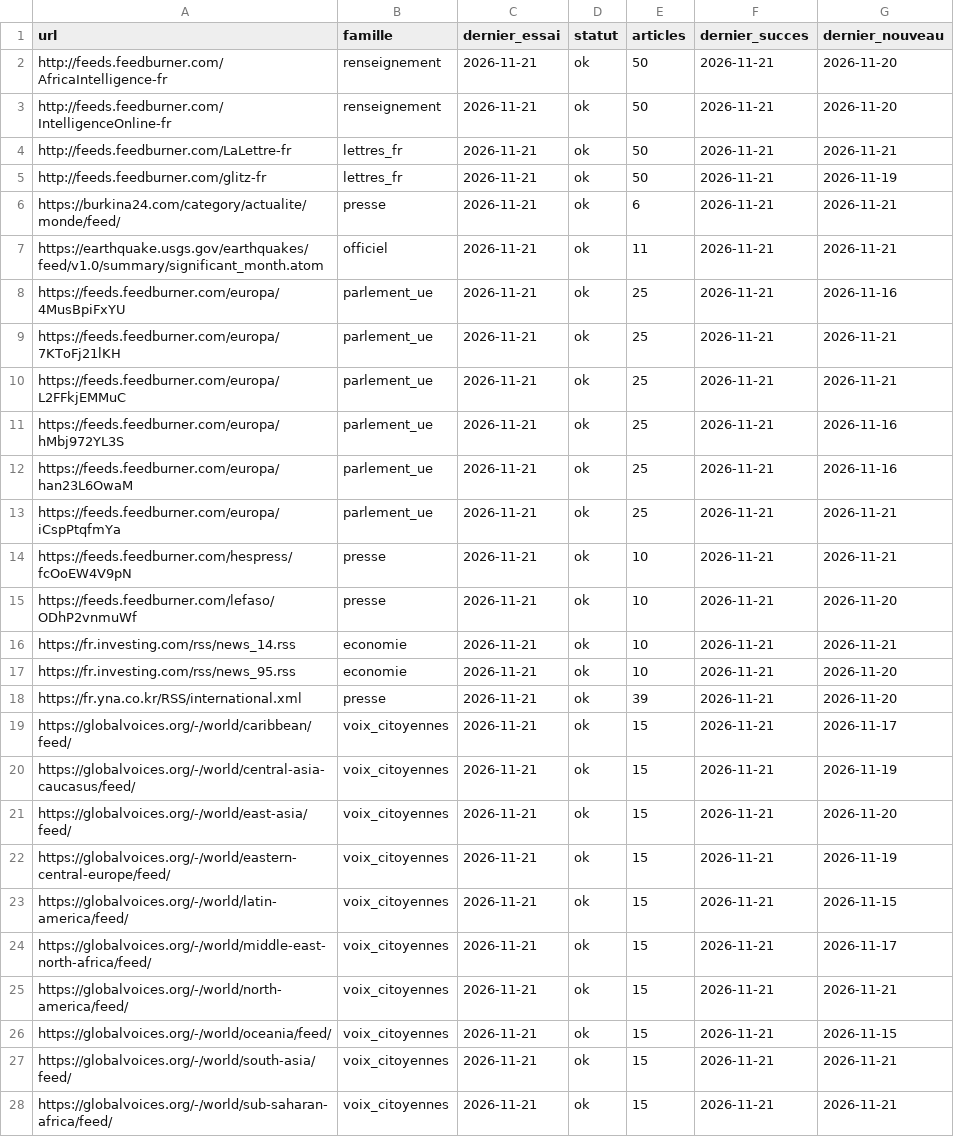
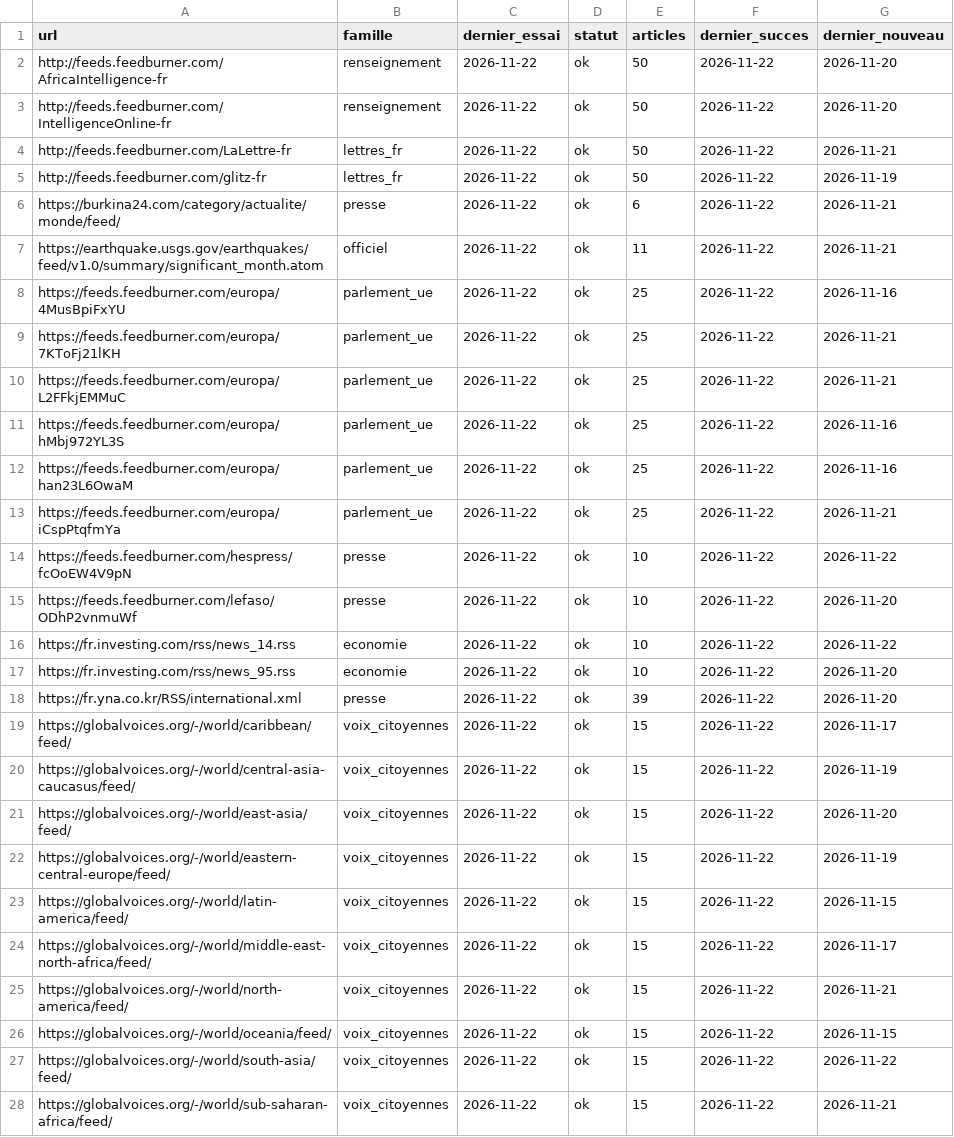
Before and after one commit to salimbenfarhat/metac-bot-template, a CSV file: registre/rss-sante.csv, drawn as a sheet; only a part is shown; the diff covers the shown part only.

```diff
--- a/registre/rss-sante.csv
+++ b/registre/rss-sante.csv
@@ -1,28 +1,28 @@
 url,famille,dernier_essai,statut,articles,dernier_succes,dernier_nouveau
-http://feeds.feedburner.com/AfricaIntelligence-fr,renseignement,2026-11-21,ok,50,2026-11-21,2026-11-20
-http://feeds.feedburner.com/IntelligenceOnline-fr,renseignement,2026-11-21,ok,50,2026-11-21,2026-11-20
-http://feeds.feedburner.com/LaLettre-fr,lettres_fr,2026-11-21,ok,50,2026-11-21,2026-11-21
-http://feeds.feedburner.com/glitz-fr,lettres_fr,2026-11-21,ok,50,2026-11-21,2026-11-19
-https://burkina24.com/category/actualite/monde/feed/,presse,2026-11-21,ok,6,2026-11-21,2026-11-21
-https://earthquake.usgs.gov/earthquakes/feed/v1.0/summary/significant_month.atom,officiel,2026-11-21,ok,11,2026-11-21,2026-11-21
-https://feeds.feedburner.com/europa/4MusBpiFxYU,parlement_ue,2026-11-21,ok,25,2026-11-21,2026-11-16
-https://feeds.feedburner.com/europa/7KToFj21lKH,parlement_ue,2026-11-21,ok,25,2026-11-21,2026-11-21
-https://feeds.feedburner.com/europa/L2FFkjEMMuC,parlement_ue,2026-11-21,ok,25,2026-11-21,2026-11-21
-https://feeds.feedburner.com/europa/hMbj972YL3S,parlement_ue,2026-11-21,ok,25,2026-11-21,2026-11-16
-https://feeds.feedburner.com/europa/han23L6OwaM,parlement_ue,2026-11-21,ok,25,2026-11-21,2026-11-16
-https://feeds.feedburner.com/europa/iCspPtqfmYa,parlement_ue,2026-11-21,ok,25,2026-11-21,2026-11-21
-https://feeds.feedburner.com/hespress/fcOoEW4V9pN,presse,2026-11-21,ok,10,2026-11-21,2026-11-21
-https://feeds.feedburner.com/lefaso/ODhP2vnmuWf,presse,2026-11-21,ok,10,2026-11-21,2026-11-20
-https://fr.investing.com/rss/news_14.rss,economie,2026-11-21,ok,10,2026-11-21,2026-11-21
-https://fr.investing.com/rss/news_95.rss,economie,2026-11-21,ok,10,2026-11-21,2026-11-20
-https://fr.yna.co.kr/RSS/international.xml,presse,2026-11-21,ok,39,2026-11-21,2026-11-20
-https://globalvoices.org/-/world/caribbean/feed/,voix_citoyennes,2026-11-21,ok,15,2026-11-21,2026-11-17
-https://globalvoices.org/-/world/central-asia-caucasus/feed/,voix_citoyennes,2026-11-21,ok,15,2026-11-21,2026-11-19
-https://globalvoices.org/-/world/east-asia/feed/,voix_citoyennes,2026-11-21,ok,15,2026-11-21,2026-11-20
-https://globalvoices.org/-/world/eastern-central-europe/feed/,voix_citoyennes,2026-11-21,ok,15,2026-11-21,2026-11-19
-https://globalvoices.org/-/world/latin-america/feed/,voix_citoyennes,2026-11-21,ok,15,2026-11-21,2026-11-15
-https://globalvoices.org/-/world/middle-east-north-africa/feed/,voix_citoyennes,2026-11-21,ok,15,2026-11-21,2026-11-17
-https://globalvoices.org/-/world/north-america/feed/,voix_citoyennes,2026-11-21,ok,15,2026-11-21,2026-11-21
-https://globalvoices.org/-/world/oceania/feed/,voix_citoyennes,2026-11-21,ok,15,2026-11-21,2026-11-15
-https://globalvoices.org/-/world/south-asia/feed/,voix_citoyennes,2026-11-21,ok,15,2026-11-21,2026-11-21
-https://globalvoices.org/-/world/sub-saharan-africa/feed/,voix_citoyennes,2026-11-21,ok,15,2026-11-21,2026-11-21
+http://feeds.feedburner.com/AfricaIntelligence-fr,renseignement,2026-11-22,ok,50,2026-11-22,2026-11-20
+http://feeds.feedburner.com/IntelligenceOnline-fr,renseignement,2026-11-22,ok,50,2026-11-22,2026-11-20
+http://feeds.feedburner.com/LaLettre-fr,lettres_fr,2026-11-22,ok,50,2026-11-22,2026-11-21
+http://feeds.feedburner.com/glitz-fr,lettres_fr,2026-11-22,ok,50,2026-11-22,2026-11-19
+https://burkina24.com/category/actualite/monde/feed/,presse,2026-11-22,ok,6,2026-11-22,2026-11-21
+https://earthquake.usgs.gov/earthquakes/feed/v1.0/summary/significant_month.atom,officiel,2026-11-22,ok,11,2026-11-22,2026-11-21
+https://feeds.feedburner.com/europa/4MusBpiFxYU,parlement_ue,2026-11-22,ok,25,2026-11-22,2026-11-16
+https://feeds.feedburner.com/europa/7KToFj21lKH,parlement_ue,2026-11-22,ok,25,2026-11-22,2026-11-21
+https://feeds.feedburner.com/europa/L2FFkjEMMuC,parlement_ue,2026-11-22,ok,25,2026-11-22,2026-11-21
+https://feeds.feedburner.com/europa/hMbj972YL3S,parlement_ue,2026-11-22,ok,25,2026-11-22,2026-11-16
+https://feeds.feedburner.com/europa/han23L6OwaM,parlement_ue,2026-11-22,ok,25,2026-11-22,2026-11-16
+https://feeds.feedburner.com/europa/iCspPtqfmYa,parlement_ue,2026-11-22,ok,25,2026-11-22,2026-11-21
+https://feeds.feedburner.com/hespress/fcOoEW4V9pN,presse,2026-11-22,ok,10,2026-11-22,2026-11-22
+https://feeds.feedburner.com/lefaso/ODhP2vnmuWf,presse,2026-11-22,ok,10,2026-11-22,2026-11-20
+https://fr.investing.com/rss/news_14.rss,economie,2026-11-22,ok,10,2026-11-22,2026-11-22
+https://fr.investing.com/rss/news_95.rss,economie,2026-11-22,ok,10,2026-11-22,2026-11-20
+https://fr.yna.co.kr/RSS/international.xml,presse,2026-11-22,ok,39,2026-11-22,2026-11-20
+https://globalvoices.org/-/world/caribbean/feed/,voix_citoyennes,2026-11-22,ok,15,2026-11-22,2026-11-17
+https://globalvoices.org/-/world/central-asia-caucasus/feed/,voix_citoyennes,2026-11-22,ok,15,2026-11-22,2026-11-19
+https://globalvoices.org/-/world/east-asia/feed/,voix_citoyennes,2026-11-22,ok,15,2026-11-22,2026-11-20
+https://globalvoices.org/-/world/eastern-central-europe/feed/,voix_citoyennes,2026-11-22,ok,15,2026-11-22,2026-11-19
+https://globalvoices.org/-/world/latin-america/feed/,voix_citoyennes,2026-11-22,ok,15,2026-11-22,2026-11-15
+https://globalvoices.org/-/world/middle-east-north-africa/feed/,voix_citoyennes,2026-11-22,ok,15,2026-11-22,2026-11-17
+https://globalvoices.org/-/world/north-america/feed/,voix_citoyennes,2026-11-22,ok,15,2026-11-22,2026-11-21
+https://globalvoices.org/-/world/oceania/feed/,voix_citoyennes,2026-11-22,ok,15,2026-11-22,2026-11-15
+https://globalvoices.org/-/world/south-asia/feed/,voix_citoyennes,2026-11-22,ok,15,2026-11-22,2026-11-22
+https://globalvoices.org/-/world/sub-saharan-africa/feed/,voix_citoyennes,2026-11-22,ok,15,2026-11-22,2026-11-21
```
Also changed, not shown: 56 edited cells elsewhere in this file, registre/rss-comptes.csv, 1 other file.
